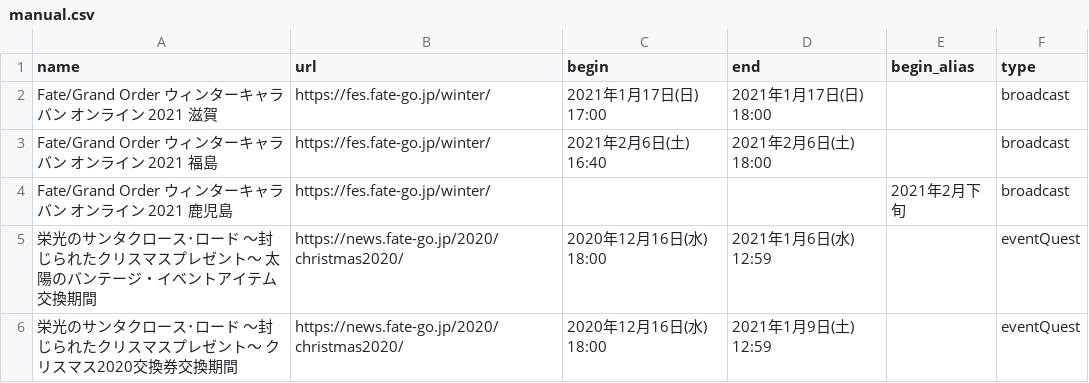
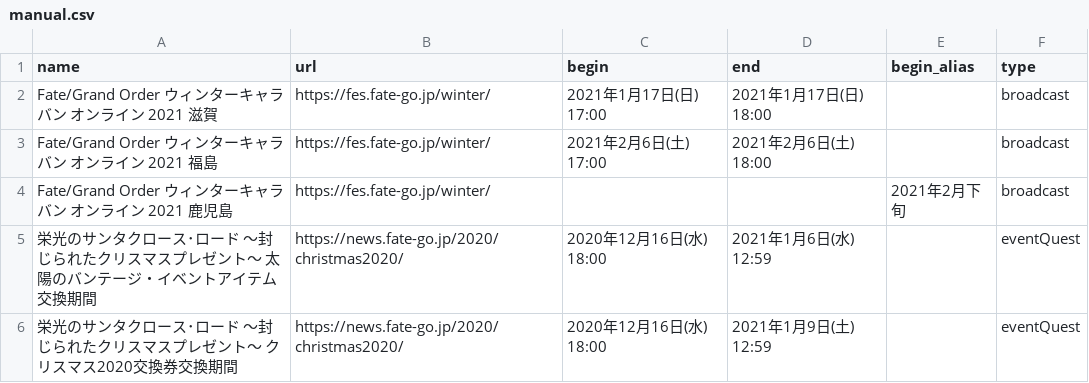
Before and after one commit to fgosc/fgo_time_notice, a CSV file: manual/manual.csv, drawn as a sheet.

```diff
--- a/manual/manual.csv
+++ b/manual/manual.csv
@@ -2,3 +2,3 @@ name,url,begin,end,begin_alias,type
 Fate/Grand Order ウィンターキャラバン オンライン 2021 滋賀,https://fes.fate-go.jp/winter/,2021年1月17日(日) 17:00,2021年1月17日(日) 18:00,,broadcast
-Fate/Grand Order ウィンターキャラバン オンライン 2021 福島,https://fes.fate-go.jp/winter/,2021年2月6日(土) 16:40,2021年2月6日(土) 18:00,,broadcast
+Fate/Grand Order ウィンターキャラバン オンライン 2021 福島,https://fes.fate-go.jp/winter/,2021年2月6日(土) 17:00,2021年2月6日(土) 18:00,,broadcast
 Fate/Grand Order ウィンターキャラバン オンライン 2021 鹿児島,https://fes.fate-go.jp/winter/,,,2021年2月下旬,broadcast
```
Also changed, not shown: 1 other file.
